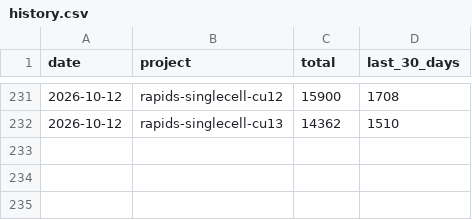
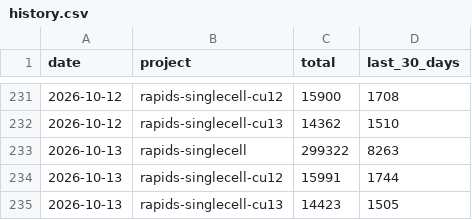
Before and after one commit to scverse/rapids_singlecell, a CSV file: history.csv, drawn as a sheet; only a part is shown, gaps mark what is left out.

```diff
--- a/history.csv
+++ b/history.csv
@@ -232 +232,4 @@ date,project,total,last_30_days
 2026-10-12,rapids-singlecell-cu13,14362,1510
+2026-10-13,rapids-singlecell,299322,8263
+2026-10-13,rapids-singlecell-cu12,15991,1744
+2026-10-13,rapids-singlecell-cu13,14423,1505
```
Also changed, not shown: 3 other files.
